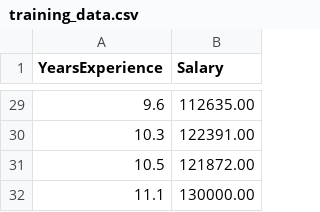
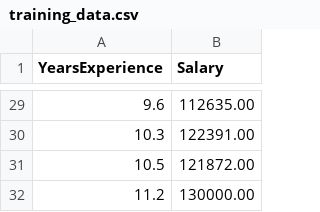
Before and after one commit to azeno776/pipeline-CI-CD, a CSV file: training_data.csv, drawn as a sheet; only a part is shown, gaps mark what is left out.

Commit message:
Add new training data

```diff
--- a/training_data.csv
+++ b/training_data.csv
@@ -31,2 +31,2 @@ YearsExperience,Salary
 10.5,121872.00
-11.1,130000.00
+11.2,130000.00
```
